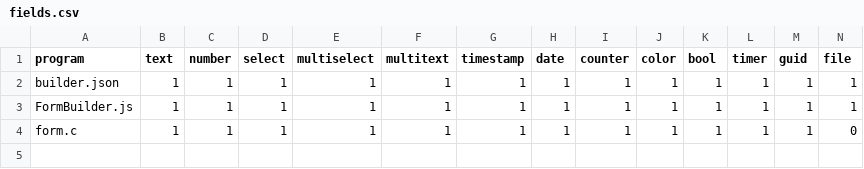
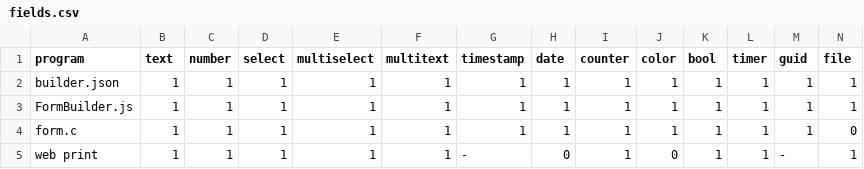
Before and after one commit to sholland1/formbuilder, a CSV file: fields.csv, drawn as a sheet; only a part is shown; rows hold the shown columns only; the diff names each change by its address in the sheet, - before the commit and + after, or states it on an @@ line.

Commit message:
Style form.html for printing

```diff
--- a/fields.csv
+++ b/fields.csv
+row 5: web print | 1 | 1 | 1 | 1 | 1 | - | 0 | 1 | 0 | 1 | 1 | - | 1
```
Also changed, not shown: 2 other files.
